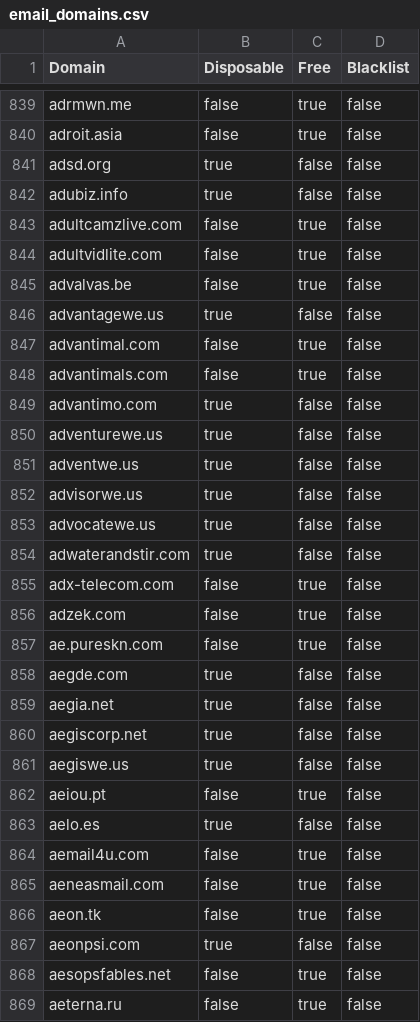
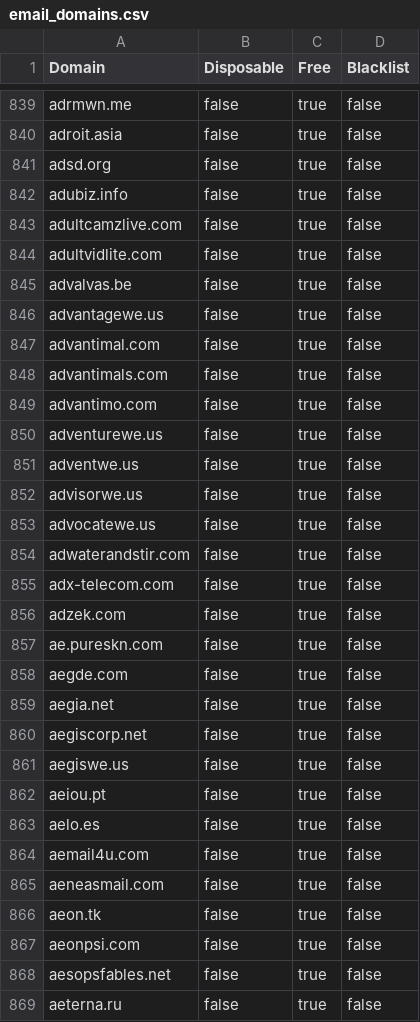
Before and after one commit to mcknight89/mk.data, a CSV file: email_domains.csv, drawn as a sheet; only a part is shown, gaps mark what is left out; the diff covers the shown part only.

Commit message:
Updated email_domains.csv Updated email_domains.json Updated profanities.csv Updated profanities.json

```diff
--- a/email_domains.csv
+++ b/email_domains.csv
@@ -840,4 +840,4 @@ Domain,Disposable,Free,Blacklist
 "adroit.asia","false","true","false"
-"adsd.org","true","false","false"
-"adubiz.info","true","false","false"
+"adsd.org","false","true","false"
+"adubiz.info","false","true","false"
 "adultcamzlive.com","false","true","false"
@@ -845,11 +845,11 @@ Domain,Disposable,Free,Blacklist
 "advalvas.be","false","true","false"
-"advantagewe.us","true","false","false"
+"advantagewe.us","false","true","false"
 "advantimal.com","false","true","false"
 "advantimals.com","false","true","false"
-"advantimo.com","true","false","false"
-"adventurewe.us","true","false","false"
-"adventwe.us","true","false","false"
-"advisorwe.us","true","false","false"
-"advocatewe.us","true","false","false"
-"adwaterandstir.com","true","false","false"
+"advantimo.com","false","true","false"
+"adventurewe.us","false","true","false"
+"adventwe.us","false","true","false"
+"advisorwe.us","false","true","false"
+"advocatewe.us","false","true","false"
+"adwaterandstir.com","false","true","false"
 "adx-telecom.com","false","true","false"
@@ -857,8 +857,8 @@ Domain,Disposable,Free,Blacklist
 "ae.pureskn.com","false","true","false"
-"aegde.com","true","false","false"
-"aegia.net","true","false","false"
-"aegiscorp.net","true","false","false"
-"aegiswe.us","true","false","false"
+"aegde.com","false","true","false"
+"aegia.net","false","true","false"
+"aegiscorp.net","false","true","false"
+"aegiswe.us","false","true","false"
 "aeiou.pt","false","true","false"
-"aelo.es","true","false","false"
+"aelo.es","false","true","false"
 "aemail4u.com","false","true","false"
@@ -866,3 +866,3 @@ Domain,Disposable,Free,Blacklist
 "aeon.tk","false","true","false"
-"aeonpsi.com","true","false","false"
+"aeonpsi.com","false","true","false"
 "aesopsfables.net","false","true","false"
```
Also changed, not shown: 1 added row and 118 edited cells elsewhere in this file, profanities.csv, 2 other files.
